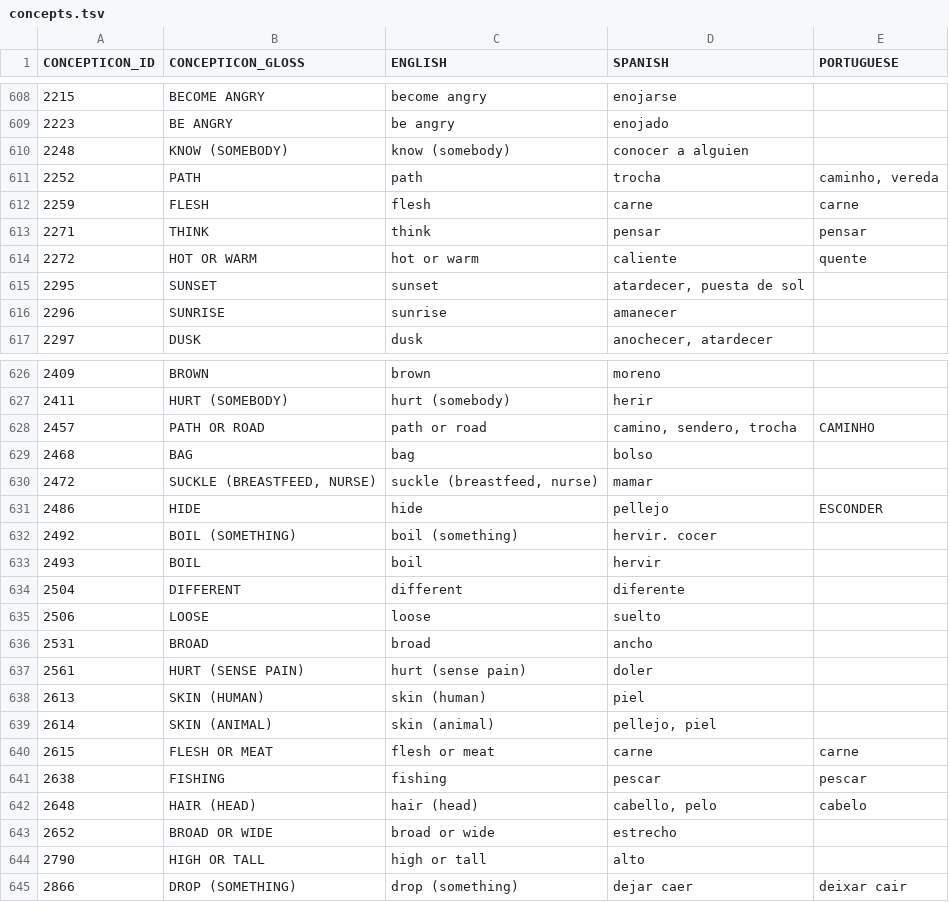
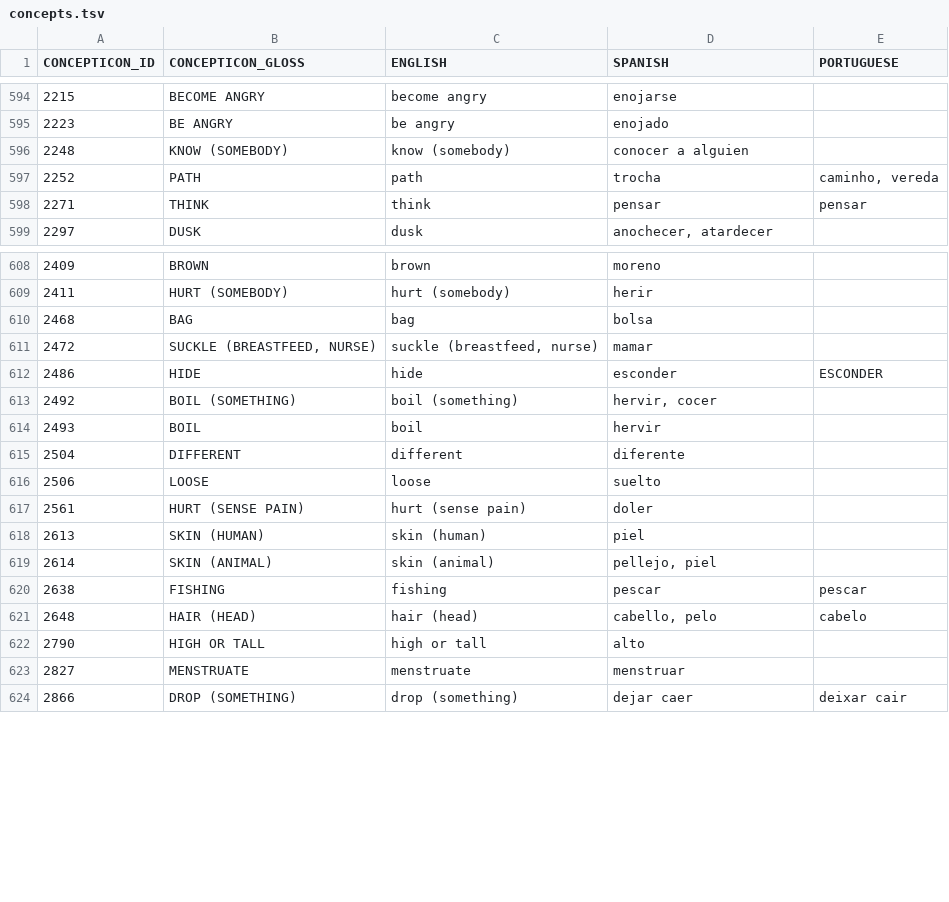
Before and after one commit to pano-takanan-history/blumpanotacana, a TSV file: etc/concepts.tsv, drawn as a sheet; only a part is shown, gaps mark what is left out; the diff covers the shown part only.

Commit message:
update data

```diff
--- a/etc/concepts.tsv
+++ b/etc/concepts.tsv
@@ -611,7 +597,3 @@ CONCEPTICON_ID	CONCEPTICON_GLOSS	ENGLISH	SPANISH	PORTUGUESE
 2252	PATH	path	trocha	caminho, vereda
-2259	FLESH	flesh	carne	carne
 2271	THINK	think	pensar	pensar
-2272	HOT OR WARM	hot or warm	caliente	quente
-2295	SUNSET	sunset	atardecer, puesta de sol	
-2296	SUNRISE	sunrise	amanecer	
 2297	DUSK	dusk	anochecer, atardecer	
@@ -627,7 +609,6 @@ CONCEPTICON_ID	CONCEPTICON_GLOSS	ENGLISH	SPANISH	PORTUGUESE
 2411	HURT (SOMEBODY)	hurt (somebody)	herir	
-2457	PATH OR ROAD	path or road	camino, sendero, trocha	CAMINHO
-2468	BAG	bag	bolso	
+2468	BAG	bag	bolsa	
 2472	SUCKLE (BREASTFEED, NURSE)	suckle (breastfeed, nurse)	mamar	
-2486	HIDE	hide	pellejo	ESCONDER
-2492	BOIL (SOMETHING)	boil (something)	hervir. cocer	
+2486	HIDE	hide	esconder	ESCONDER
+2492	BOIL (SOMETHING)	boil (something)	hervir, cocer	
 2493	BOIL	boil	hervir	
@@ -635,3 +616,2 @@ CONCEPTICON_ID	CONCEPTICON_GLOSS	ENGLISH	SPANISH	PORTUGUESE
 2506	LOOSE	loose	suelto	
-2531	BROAD	broad	ancho	
 2561	HURT (SENSE PAIN)	hurt (sense pain)	doler	
@@ -639,7 +619,6 @@ CONCEPTICON_ID	CONCEPTICON_GLOSS	ENGLISH	SPANISH	PORTUGUESE
 2614	SKIN (ANIMAL)	skin (animal)	pellejo, piel	
-2615	FLESH OR MEAT	flesh or meat	carne	carne
 2638	FISHING	fishing	pescar	pescar
 2648	HAIR (HEAD)	hair (head)	cabello, pelo	cabelo
-2652	BROAD OR WIDE	broad or wide	estrecho	
 2790	HIGH OR TALL	high or tall	alto	
+2827	MENSTRUATE	menstruate	menstruar	
 2866	DROP (SOMETHING)	drop (something)	dejar caer	deixar cair
```
Also changed, not shown: 16 removed rows and 17 edited cells elsewhere in this file, 31 other files.
